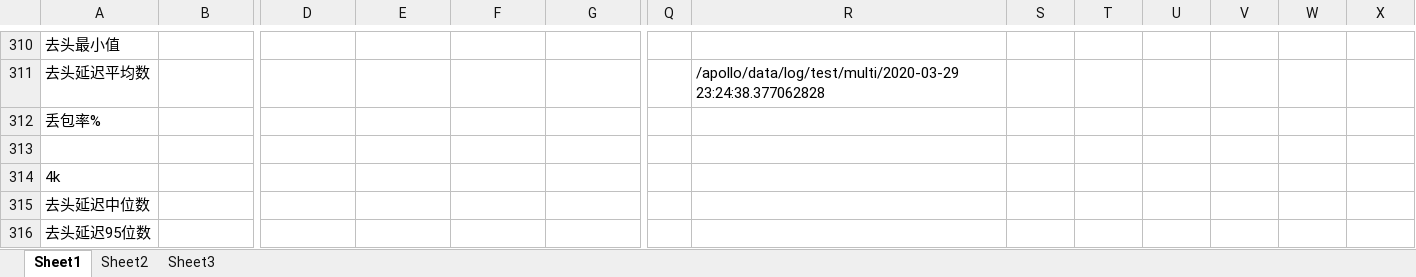
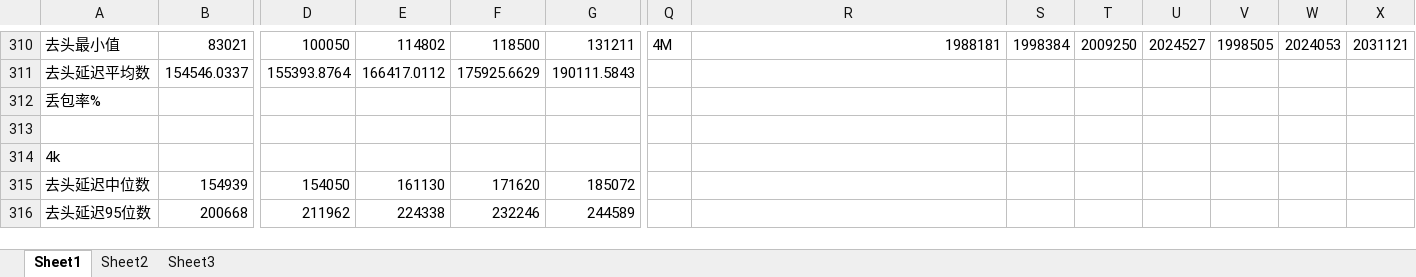
Before and after one commit to wutianze/ComP, an Excel workbook: 实验数据统计.xlsx, sheet Sheet1, drawn as a sheet; only a part is shown, gaps mark what is left out; values as stored, in another font and other column widths than the file's, no borders; charts and pictures not drawn; the diff covers the shown part only; the diff names each change by its address in the sheet, - before the commit and + after, or states it on an @@ line.

```diff
--- a/实验数据统计.xlsx (sheet Sheet1)
+++ b/实验数据统计.xlsx (sheet Sheet1)
-B310: (empty)
+B310: 83021
-D310: (empty)
+D310: 100050
-E310: (empty)
+E310: 114802
-F310: (empty)
+F310: 118500
-G310: (empty)
+G310: 131211
-Q310: (empty)
+Q310: 4M
-R310: (empty)
+R310: 1988181
-S310: (empty)
+S310: 1998384
-T310: (empty)
+T310: 2009250
-U310: (empty)
+U310: 2024527
-V310: (empty)
+V310: 1998505
-W310: (empty)
+W310: 2024053
-X310: (empty)
+X310: 2031121
-B311: (empty)
+B311: 154546.0337
-D311: (empty)
+D311: 155393.8764
-E311: (empty)
+E311: 166417.0112
-F311: (empty)
+F311: 175925.6629
-G311: (empty)
+G311: 190111.5843
-R311: /apollo/data/log/test/multi/2020-03-29 23:24:38.377062828
+R311: (empty)
-B315: (empty)
+B315: 154939
-D315: (empty)
+D315: 154050
-E315: (empty)
+E315: 161130
-F315: (empty)
+F315: 171620
-G315: (empty)
+G315: 185072
-B316: (empty)
+B316: 200668
-D316: (empty)
+D316: 211962
-E316: (empty)
+E316: 224338
-F316: (empty)
+F316: 232246
-G316: (empty)
+G316: 244589
```
Also changed, not shown: 174 added rows, 3 removed rows and 355 edited cells elsewhere in this sheet, charts or pictures.
